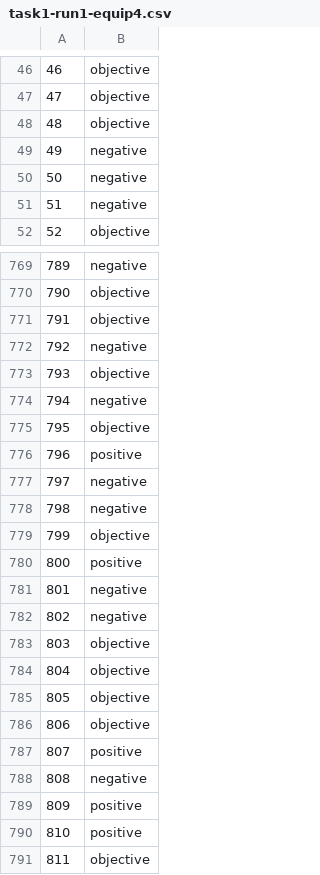
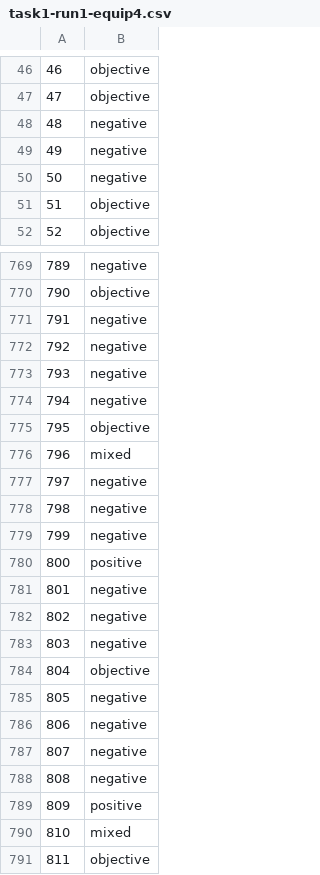
Before and after one commit to sam0enna/deft2017, a CSV file: work/equip4/task1-run1-equip4.csv, drawn as a sheet; only a part is shown, gaps mark what is left out; the diff covers the shown part only.

```diff
--- a/work/equip4/task1-run1-equip4.csv
+++ b/work/equip4/task1-run1-equip4.csv
@@ -47,6 +47,6 @@
 47	objective
-48	objective
+48	negative
 49	negative
 50	negative
-51	negative
+51	objective
 52	objective
@@ -770,11 +770,11 @@
 790	objective
-791	objective
+791	negative
 792	negative
-793	objective
+793	negative
 794	negative
 795	objective
-796	positive
+796	mixed
 797	negative
 798	negative
-799	objective
+799	negative
 800	positive
@@ -782,10 +782,10 @@
 802	negative
-803	objective
+803	negative
 804	objective
-805	objective
-806	objective
-807	positive
+805	negative
+806	negative
+807	negative
 808	negative
 809	positive
-810	positive
+810	mixed
 811	objective
```
Also changed, not shown: 165 edited cells elsewhere in this file, 2 other files.
